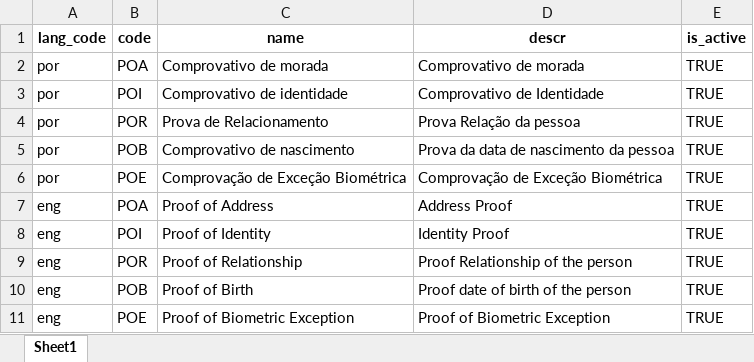
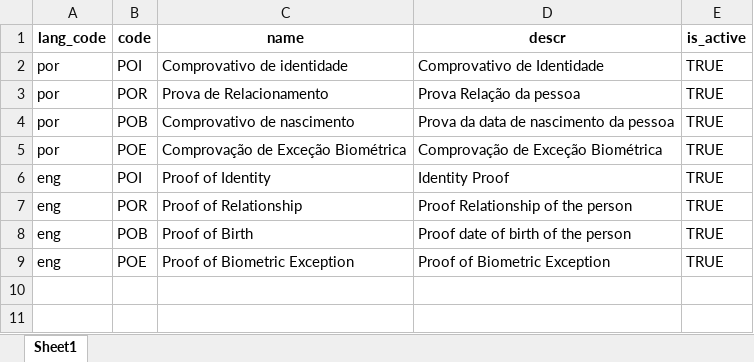
Before and after one commit to ooru-digital/mosip-data, an Excel workbook: mosip_master/xlsx/doc_category.xlsx, sheet Sheet1, drawn as a sheet; values as stored, in another font and other column widths than the file's, no borders; the diff names each change by its address in the sheet, - before the commit and + after, or states it on an @@ line.

```diff
--- a/mosip_master/xlsx/doc_category.xlsx (sheet Sheet1)
+++ b/mosip_master/xlsx/doc_category.xlsx (sheet Sheet1)
-row 2: por | POA | Comprovativo de morada | Comprovativo de morada | TRUE
-row 7: eng | POA | Proof of Address | Address Proof | TRUE
```
Also changed, not shown: mosip_master/xlsx/applicant_valid_document.xlsx, mosip_master/xlsx/doc_type.xlsx, 4 other files.
